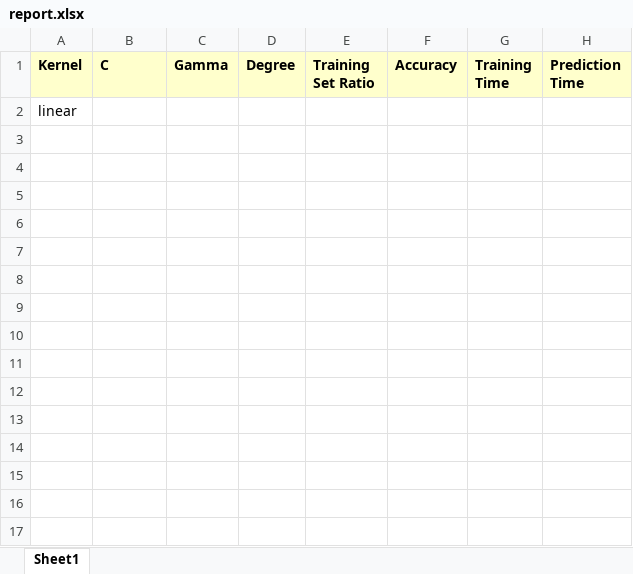
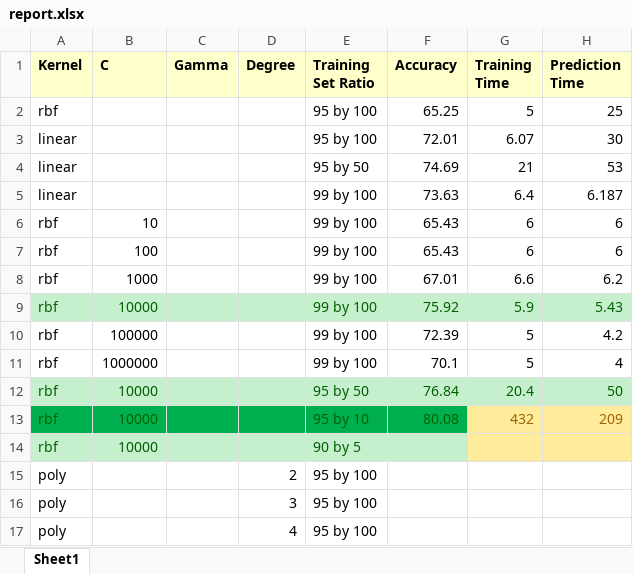
Before and after one commit to mebjas/ml-experiments, an Excel workbook: classifiers/github_labels/svm/report.xlsx, sheet Sheet1, drawn as a sheet; values as stored, in another font and other column widths than the file's, no borders; removed rows and columns are numbered as before the commit, all else as after; the diff names each change by its address in the sheet, - before the commit and + after, or states it on an @@ line.

Commit message:
tested different svm kernerls and generated report

```diff
--- a/classifiers/github_labels/svm/report.xlsx (sheet Sheet1)
+++ b/classifiers/github_labels/svm/report.xlsx (sheet Sheet1)
-row 2: linear
+row 2: rbf |  |  |  | 95 by 100 | 65.25 | 5 | 25
+row 3: linear |  |  |  | 95 by 100 | 72.01 | 6.07 | 30
+row 4: linear |  |  |  | 95 by 50 | 74.69 | 21 | 53
+row 5: linear |  |  |  | 99 by 100 | 73.63 | 6.4 | 6.187
+row 6: rbf | 10 |  |  | 99 by 100 | 65.43 | 6 | 6
+row 7: rbf | 100 |  |  | 99 by 100 | 65.43 | 6 | 6
+row 8: rbf | 1000 |  |  | 99 by 100 | 67.01 | 6.6 | 6.2
+row 9: rbf | 10000 |  |  | 99 by 100 | 75.92 | 5.9 | 5.43
+row 10: rbf | 100000 |  |  | 99 by 100 | 72.39 | 5 | 4.2
+row 11: rbf | 1000000 |  |  | 99 by 100 | 70.1 | 5 | 4
+row 12: rbf | 10000 |  |  | 95 by 50 | 76.84 | 20.4 | 50
+row 13: rbf | 10000 |  |  | 95 by 10 | 80.08 | 432 | 209
+row 14: rbf | 10000 |  |  | 90 by 5
+row 15: poly |  |  | 2 | 95 by 100
+row 16: poly |  |  | 3 | 95 by 100
+row 17: poly |  |  | 4 | 95 by 100
```
Also changed, not shown: 2 other files.
